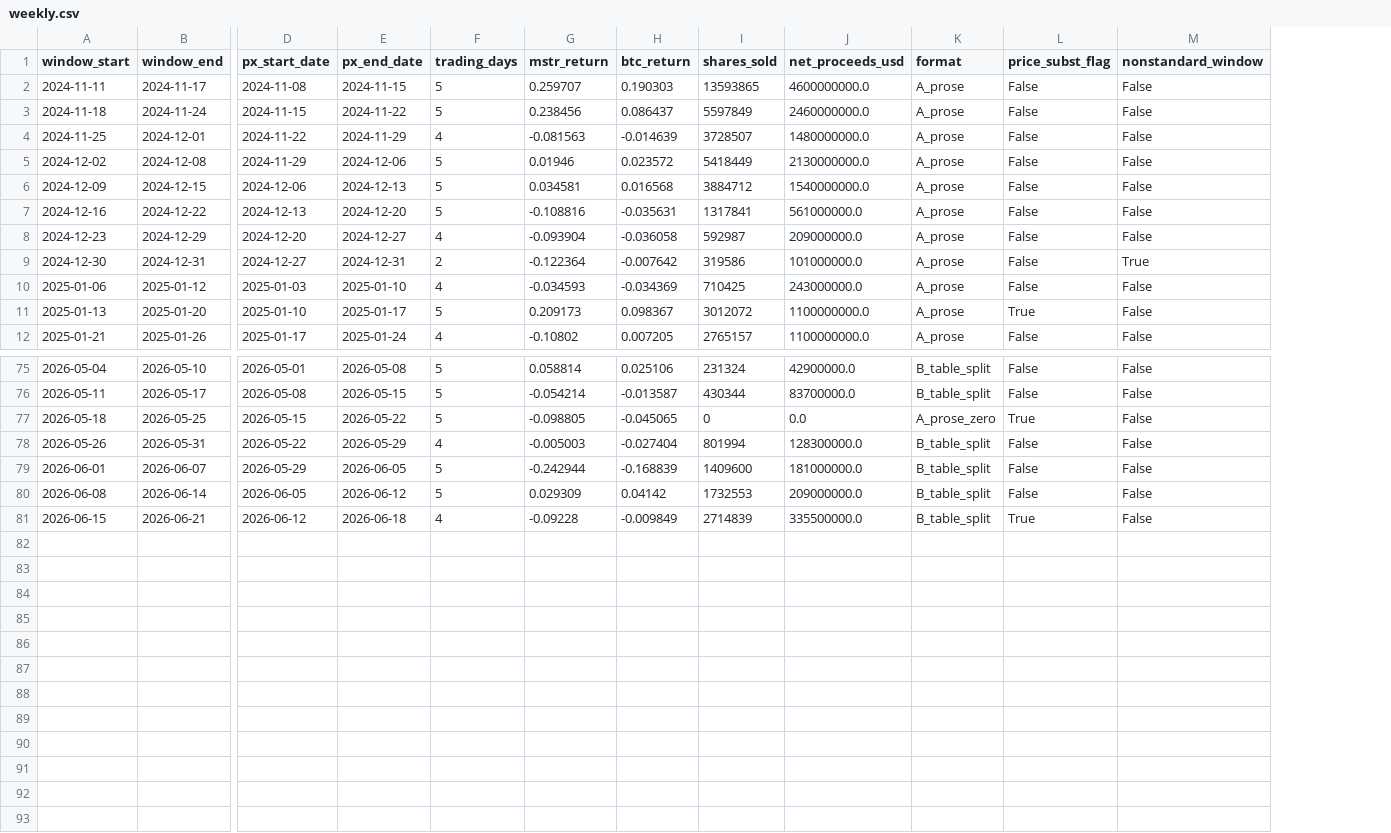
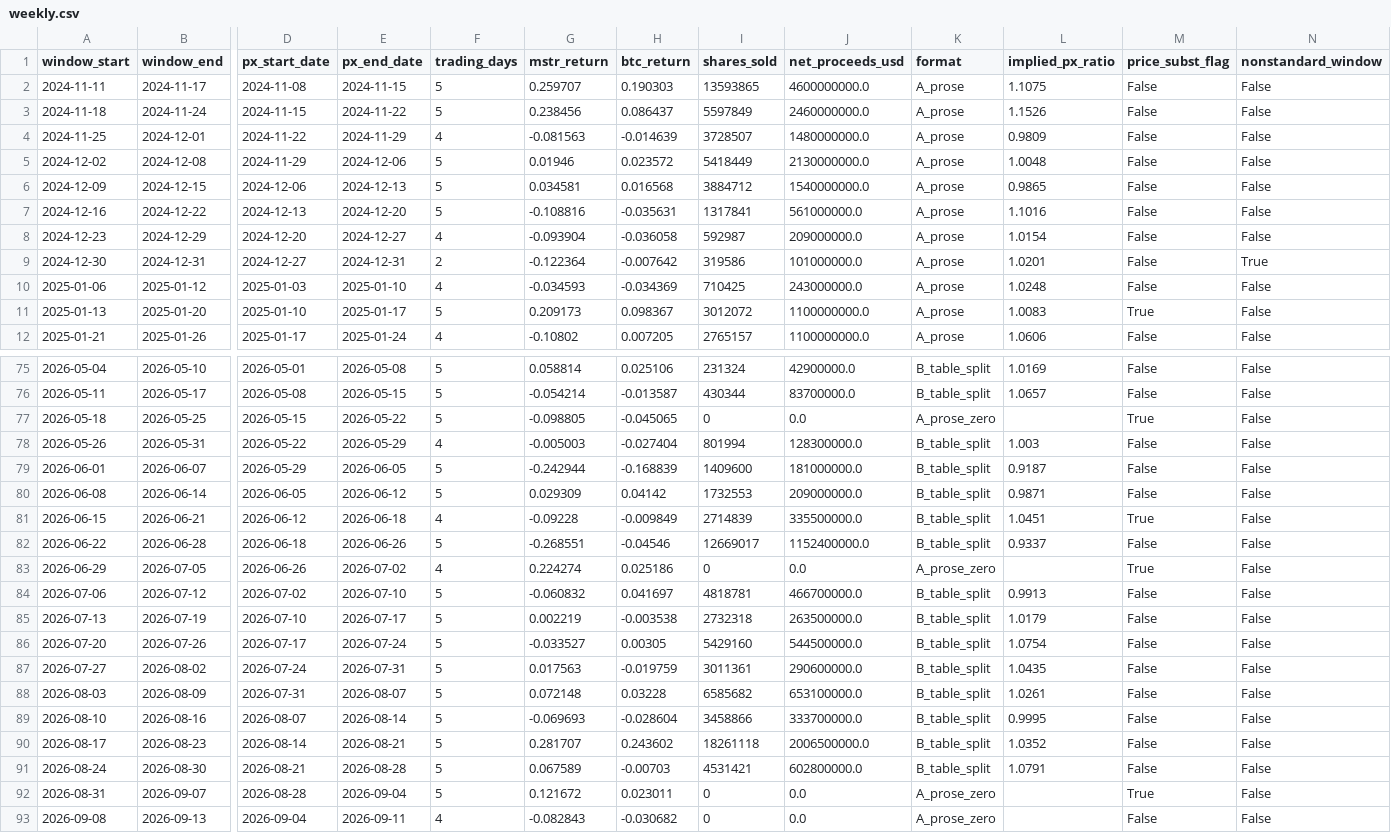
Before and after one commit to yodablocks/mstr-atm-test, a CSV file: data/weekly.csv, drawn as a sheet; only a part is shown, gaps mark what is left out; rows hold the shown columns only; the diff names each change by its address in the sheet, - before the commit and + after, or states it on an @@ line.

Commit message:
Refresh sample through 2026-09-13 and update every reported number
Adds 12 weeks of disclosures, n goes from 77 to 89. Prices re-pulled through
2026-09-18; MSTR closes over the prior overlap are unchanged, so nothing
historical was restated.

Two findings worth calling out, both now in the README.

The point estimate is not stable. Three passes over the same question give
-1.01%, +0.37% and -0.70% per $1B, each sitting inside the others' intervals.
The sign flips on a one-day alignment choice and flips back on a twelve-week
extension. That is the clearest evidence in the repo that no single point
estimate here should be read as a result.

More data made the test weaker. Residual SD rose from 5.18% to 6.03% and the
minimum detectable effect went from 2.70% to 3.04% per $1B. The added weeks
are noisier than the preceding average, and volatility enters the MDE faster
than n reduces it. Waiting for more weeks will not settle this.

```diff
--- a/data/weekly.csv
+++ b/data/weekly.csv
+column L (implied_px_ratio), rows 2-12: 1.1075 | 1.1526 | 0.9809 | 1.0048 | 0.9865 | 1.1016 | 1.0154 | 1.0201 | 1.0248 | 1.0083 | 1.0606; rows 75-81: 1.0169 | 1.0657 |  | 1.003 | 0.9187 | 0.9871 | 1.0451
+row 82: 2026-06-22 | 2026-06-28 | 2026-06-18 | 2026-06-26 | 5 | -0.268551 | -0.04546 | 12669017 | 1152400000.0 | B_table_split | 0.9337 | False | False
+row 83: 2026-06-29 | 2026-07-05 | 2026-06-26 | 2026-07-02 | 4 | 0.224274 | 0.025186 | 0 | 0.0 | A_prose_zero |  | True | False
+row 84: 2026-07-06 | 2026-07-12 | 2026-07-02 | 2026-07-10 | 5 | -0.060832 | 0.041697 | 4818781 | 466700000.0 | B_table_split | 0.9913 | False | False
+row 85: 2026-07-13 | 2026-07-19 | 2026-07-10 | 2026-07-17 | 5 | 0.002219 | -0.003538 | 2732318 | 263500000.0 | B_table_split | 1.0179 | False | False
+row 86: 2026-07-20 | 2026-07-26 | 2026-07-17 | 2026-07-24 | 5 | -0.033527 | 0.00305 | 5429160 | 544500000.0 | B_table_split | 1.0754 | False | False
+row 87: 2026-07-27 | 2026-08-02 | 2026-07-24 | 2026-07-31 | 5 | 0.017563 | -0.019759 | 3011361 | 290600000.0 | B_table_split | 1.0435 | False | False
+row 88: 2026-08-03 | 2026-08-09 | 2026-07-31 | 2026-08-07 | 5 | 0.072148 | 0.03228 | 6585682 | 653100000.0 | B_table_split | 1.0261 | False | False
+row 89: 2026-08-10 | 2026-08-16 | 2026-08-07 | 2026-08-14 | 5 | -0.069693 | -0.028604 | 3458866 | 333700000.0 | B_table_split | 0.9995 | False | False
+row 90: 2026-08-17 | 2026-08-23 | 2026-08-14 | 2026-08-21 | 5 | 0.281707 | 0.243602 | 18261118 | 2006500000.0 | B_table_split | 1.0352 | False | False
+row 91: 2026-08-24 | 2026-08-30 | 2026-08-21 | 2026-08-28 | 5 | 0.067589 | -0.00703 | 4531421 | 602800000.0 | B_table_split | 1.0791 | False | False
+row 92: 2026-08-31 | 2026-09-07 | 2026-08-28 | 2026-09-04 | 5 | 0.121672 | 0.023011 | 0 | 0.0 | A_prose_zero |  | True | False
+row 93: 2026-09-08 | 2026-09-13 | 2026-09-04 | 2026-09-11 | 4 | -0.082843 | -0.030682 | 0 | 0.0 | A_prose_zero |  | False | False
```
Also changed, not shown: 1 other file.
